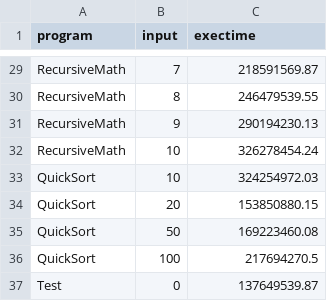
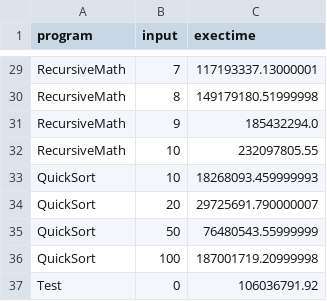
Before and after one commit to nyando/bali-test, a CSV file: jvmexectime.csv, drawn as a sheet; only a part is shown, gaps mark what is left out; the diff covers the shown part only; the diff names each change by its address in the sheet, - before the commit and + after, or states it on an @@ line.

```diff
--- a/jvmexectime.csv
+++ b/jvmexectime.csv
-C29 (exectime): 218591569.87
+C29 (exectime): 117193337.13000001
-C30 (exectime): 246479539.55
+C30 (exectime): 149179180.51999998
-C31 (exectime): 290194230.13
+C31 (exectime): 185432294.0
-C32 (exectime): 326278454.24
+C32 (exectime): 232097805.55
-C33 (exectime): 324254972.03
+C33 (exectime): 18268093.459999993
-C34 (exectime): 153850880.15
+C34 (exectime): 29725691.790000007
-C35 (exectime): 169223460.08
+C35 (exectime): 76480543.55999999
-C36 (exectime): 217694270.5
+C36 (exectime): 187001719.20999998
-C37 (exectime): 137649539.87
+C37 (exectime): 106036791.92
```
Also changed, not shown: 27 edited cells elsewhere in this file.
